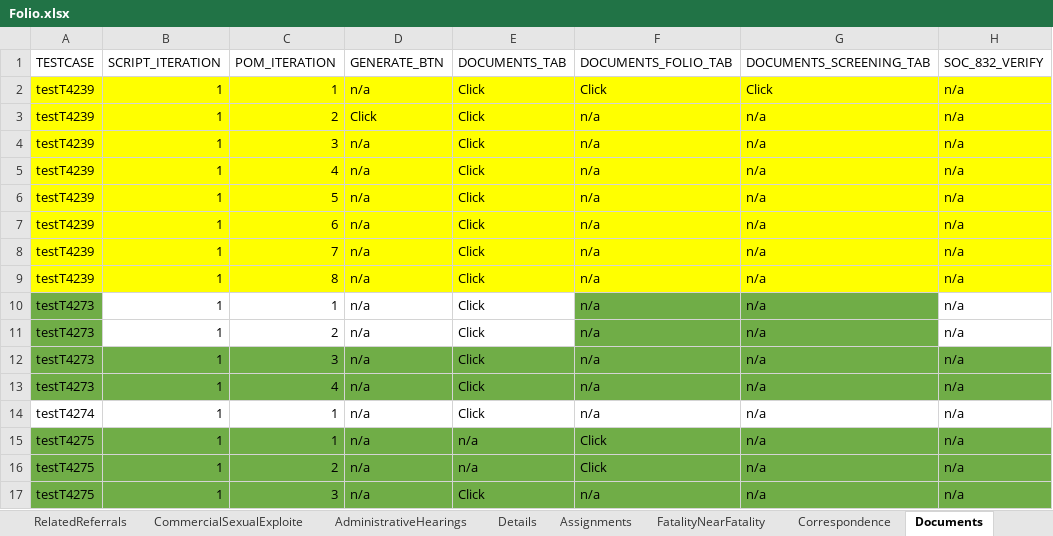
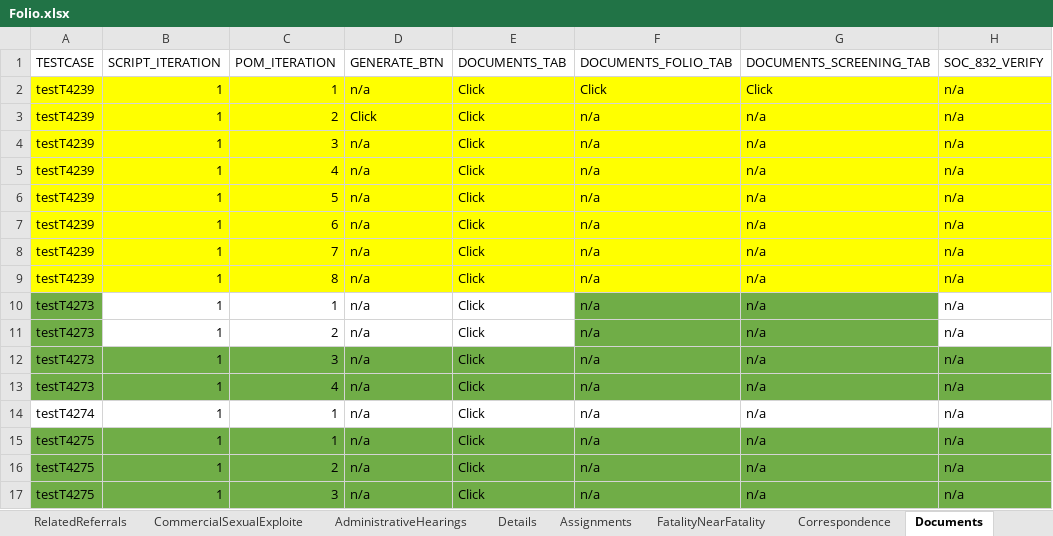
Before and after one commit to Devendra007-star/TestData, an Excel workbook: Folio.xlsx, sheet Documents, drawn as a sheet; only a part is shown; values as stored, in another font and other column widths than the file's, no borders; the diff names each change by its address in the sheet, - before the commit and + after, or states it on an @@ line.

Commit message:
Add files via upload

```diff
--- a/Folio.xlsx (sheet Documents)
+++ b/Folio.xlsx (sheet Documents)
-E15:E16 (DOCUMENTS_TAB): n/a
+E15:E16 (DOCUMENTS_TAB): Click
-F15:F16 (DOCUMENTS_FOLIO_TAB): Click
+F15:F16 (DOCUMENTS_FOLIO_TAB): n/a
```
